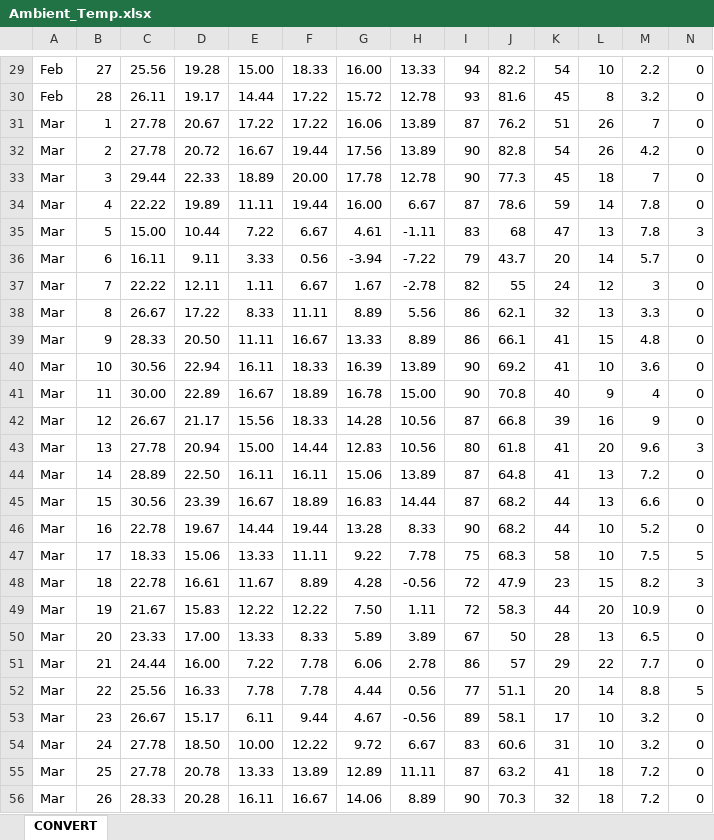
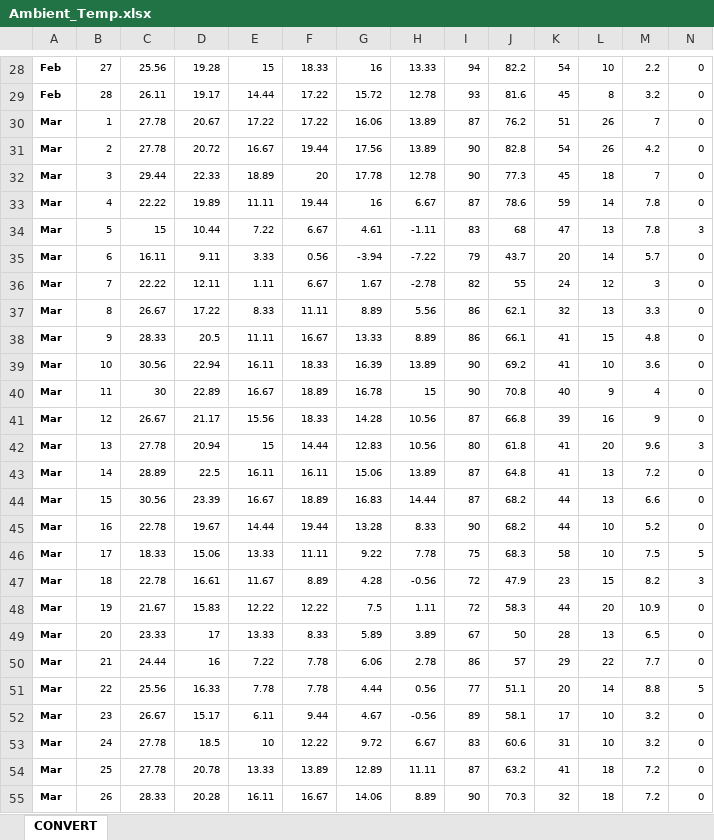
Before and after one commit to YueLiuUFPU/DS4B_Project_EBluebird_ConstrucNoise, an Excel workbook: DSB_Project/Data/Ambient_Temp.xlsx, sheet CONVERT, drawn as a sheet; only a part is shown, gaps mark what is left out; values as stored, in another font and other column widths than the file's, no borders; addresses are those after the commit; the diff covers the shown part only; the diff names each change by its address in the sheet, - before the commit and + after, or states it on an @@ line.

```diff
--- a/DSB_Project/Data/Ambient_Temp.xlsx (sheet CONVERT)
+++ b/DSB_Project/Data/Ambient_Temp.xlsx (sheet CONVERT)
@@ A28:N55 text size: smaller @@
-A28:A55 bold: off
+A28:A55 bold: on
-E28: 15.00
+E28: 15
-G28: 16.00
+G28: 16
-F32: 20.00
+F32: 20
-G33: 16.00
+G33: 16
-C34: 15.00
+C34: 15
-D38: 20.50
+D38: 20.5
-C40: 30.00
+C40: 30
-H40: 15.00
+H40: 15
-E42: 15.00
+E42: 15
-D43: 22.50
+D43: 22.5
-G48: 7.50
+G48: 7.5
-D49: 17.00
+D49: 17
-D50: 16.00
+D50: 16
-D53: 18.50
+D53: 18.5
-E53: 10.00
+E53: 10
```
Also changed, not shown: 1 added row, 2 removed rows, 113 edited cells and cell formats elsewhere in this sheet, DSB_Project/Data/ReproductionOutcome.xlsx, 12 other files.
